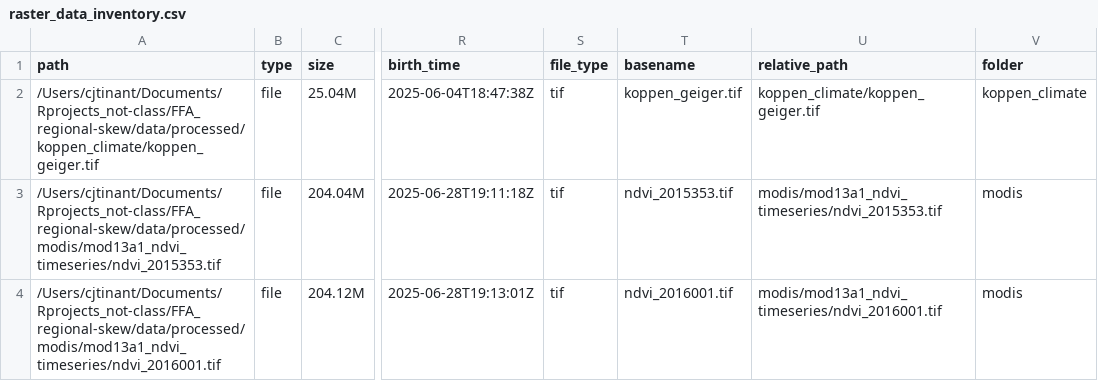
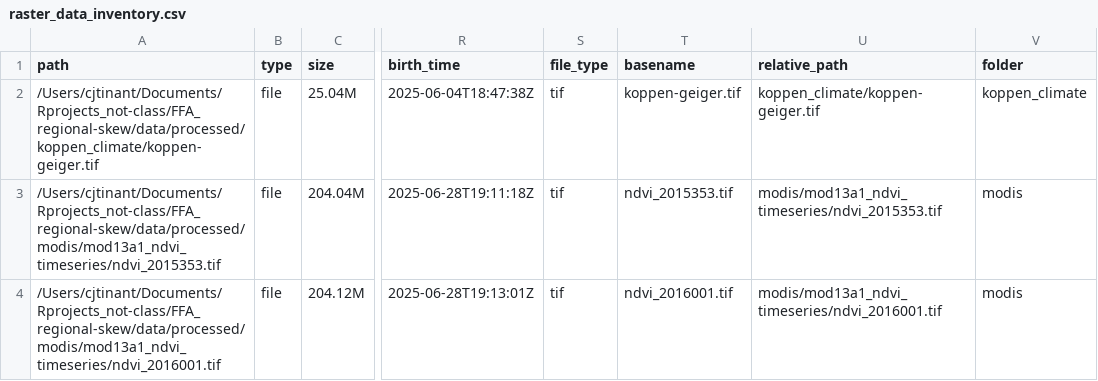
Before and after one commit to cjtinant/FFA_regional-skew, a CSV file: data/log/raster_data_inventory.csv, drawn as a sheet; only a part is shown, gaps mark what is left out; the diff names each change by its address in the sheet, - before the commit and + after, or states it on an @@ line.

```diff
--- a/data/log/raster_data_inventory.csv
+++ b/data/log/raster_data_inventory.csv
-A2 (path): /Users/cjtinant/Documents/Rprojects_not-class/FFA_regional-skew/data/processed/koppen_climate/koppen_geiger.tif
+A2 (path): /Users/cjtinant/Documents/Rprojects_not-class/FFA_regional-skew/data/processed/koppen_climate/koppen-geiger.tif
-T2 (basename): koppen_geiger.tif
+T2 (basename): koppen-geiger.tif
-U2 (relative_path): koppen_climate/koppen_geiger.tif
+U2 (relative_path): koppen_climate/koppen-geiger.tif
```
Also changed, not shown: data/log/koppen_climate_files_removed.csv, data/log/raw_feature/feature_file_inventory.csv, 8 other files.
